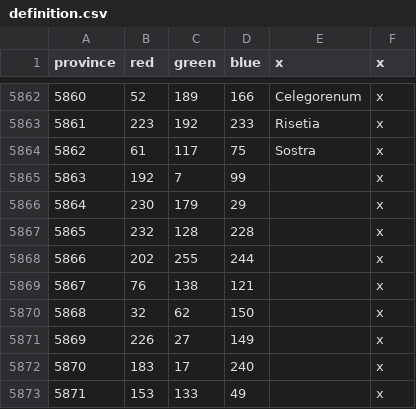
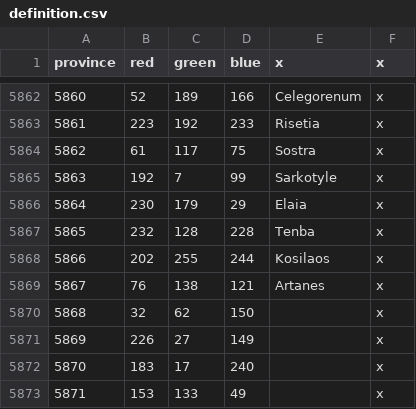
Before and after one commit to The-Triumvirate/Imperium-Universalis, a CSV file: map/definition.csv, drawn as a sheet; only a part is shown, gaps mark what is left out.

```diff
--- a/map/definition.csv
+++ b/map/definition.csv
@@ -5864,7 +5864,7 @@ province;red;green;blue;x;x
 5862;61;117;75;Sostra;x
-5863;192;7;99;;x
-5864;230;179;29;;x
-5865;232;128;228;;x
-5866;202;255;244;;x
-5867;76;138;121;;x
+5863;192;7;99;Sarkotyle;x
+5864;230;179;29;Elaia;x
+5865;232;128;228;Tenba;x
+5866;202;255;244;Kosilaos;x
+5867;76;138;121;Artanes;x
 5868;32;62;150;;x
```
Also changed, not shown: map/adjacencies.csv, 44 other files.
